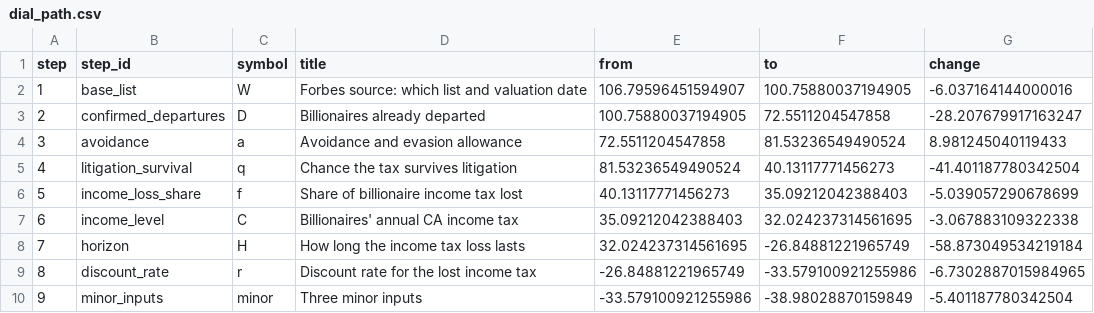
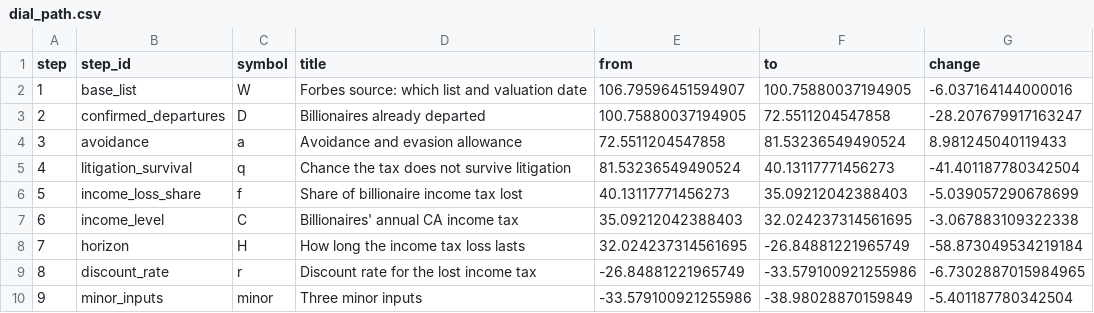
Before and after one commit to fhoces/opa-prop40, a CSV file: comparison/export/py/dial_path.csv, drawn as a sheet.

```diff
--- a/comparison/export/py/dial_path.csv
+++ b/comparison/export/py/dial_path.csv
@@ -4,3 +4,3 @@
 3,"avoidance","a","Avoidance and evasion allowance","72.5511204547858","81.53236549490524","8.981245040119433"
-4,"litigation_survival","q","Chance the tax survives litigation","81.53236549490524","40.13117771456273","-41.401187780342504"
+4,"litigation_survival","q","Chance the tax does not survive litigation","81.53236549490524","40.13117771456273","-41.401187780342504"
 5,"income_loss_share","f","Share of billionaire income tax lost","40.13117771456273","35.09212042388403","-5.039057290678699"
```
Also changed, not shown: comparison/export/py/bridge.csv, comparison/export/r/bridge.csv, 11 other files.
